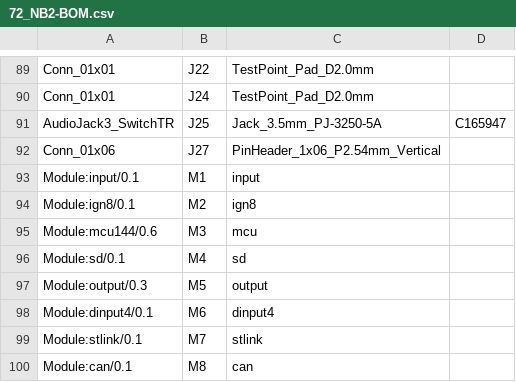
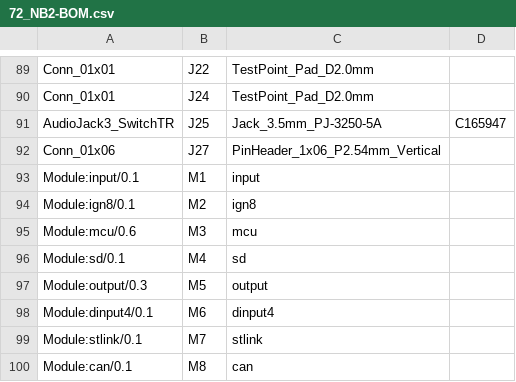
Before and after one commit to rusefi/hellen-miata-NB2, a CSV file: boards/hellen72_NB2-e/frame/72_NB2-BOM.csv, drawn as a sheet; only a part is shown, gaps mark what is left out; the diff names each change by its address in the sheet, - before the commit and + after, or states it on an @@ line.

```diff
--- a/boards/hellen72_NB2-e/frame/72_NB2-BOM.csv
+++ b/boards/hellen72_NB2-e/frame/72_NB2-BOM.csv
-A95: Module:mcu144/0.6
+A95: Module:mcu/0.6
```
Also changed, not shown: boards/hellen72_NB2-e/board/hellen72_NB2-e-BOM.csv, boards/hellen72_NB2-e/board/hellen72_NB2-e-CPL.csv, 42 other files.
